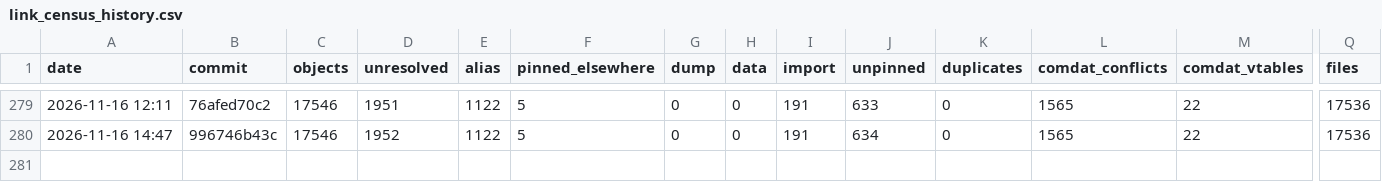
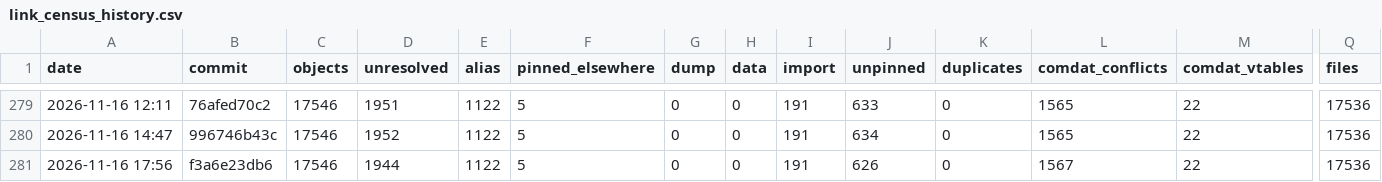
Before and after one commit to Open-BFME/Open-BFME-2, a CSV file: reverse/link_census_history.csv, drawn as a sheet; only a part is shown, gaps mark what is left out; rows hold the shown columns only; the diff names each change by its address in the sheet, - before the commit and + after, or states it on an @@ line.

Commit message:
link_census: census 2026-11-16 18:02:31 UTC at f3a6e23db6f098bf1a9273dbf1b219ef9d5b4a19
Census command: python3 tools/link_census.py --build --history (on a boat.dev sandbox)

```diff
--- a/reverse/link_census_history.csv
+++ b/reverse/link_census_history.csv
+row 281: 2026-11-16 17:56 | f3a6e23db6 | 17546 | 1944 | 1122 | 5 | 0 | 0 | 191 | 626 | 0 | 1567 | 22 | 17536
```
Also changed, not shown: 1 other file.
